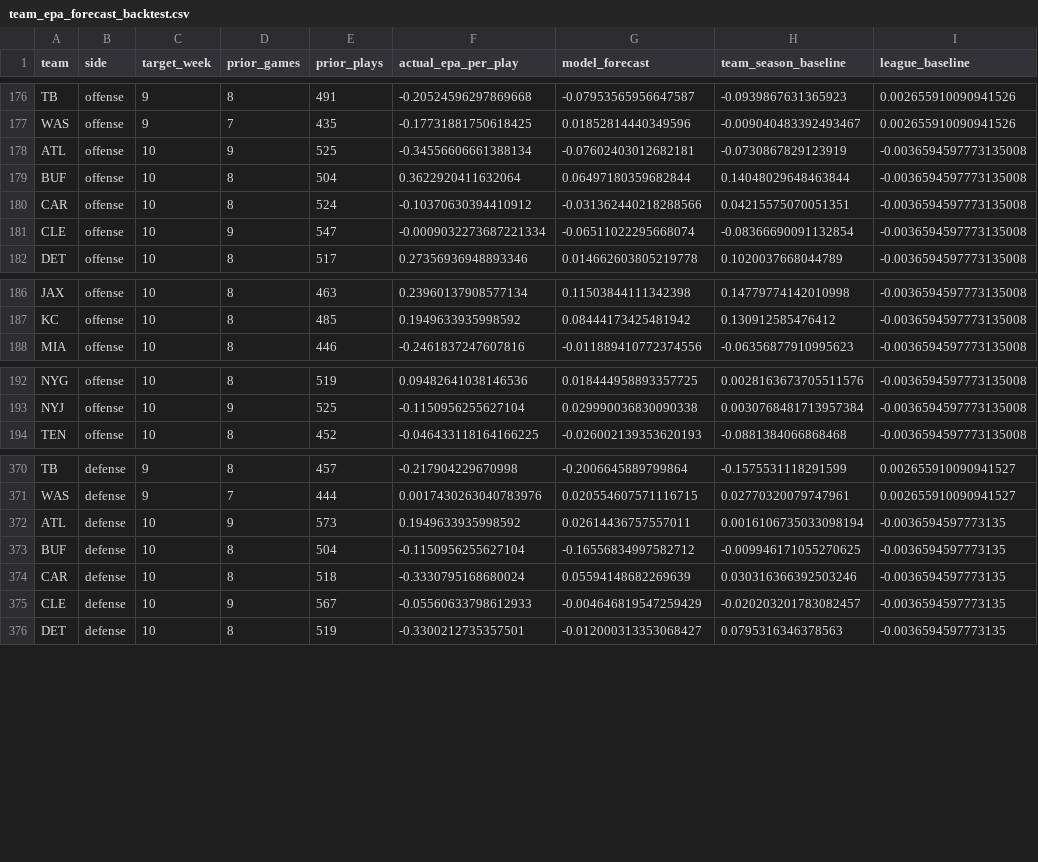
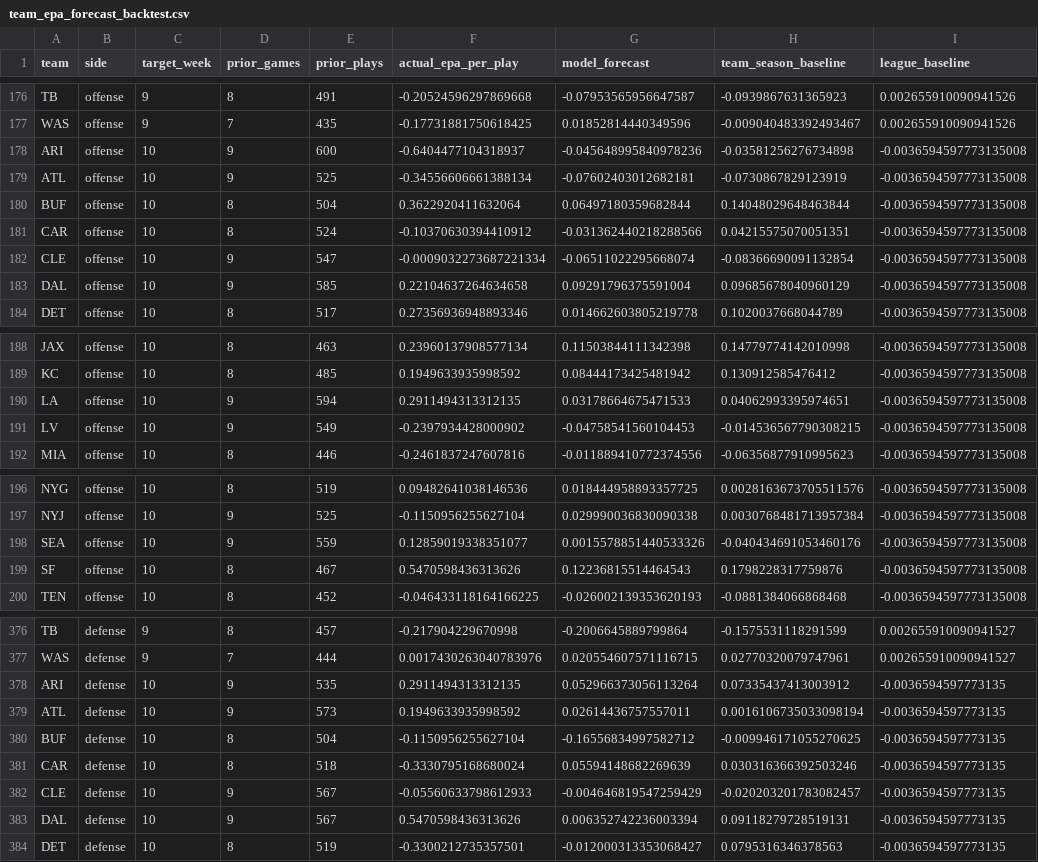
Before and after one commit to Fixedwing801/jets-performance-dashboard-2026, a CSV file: data/team_epa_forecast_backtest.csv, drawn as a sheet; only a part is shown, gaps mark what is left out; the diff covers the shown part only.

```diff
--- a/data/team_epa_forecast_backtest.csv
+++ b/data/team_epa_forecast_backtest.csv
@@ -177,2 +177,3 @@ TB,offense,9,8,491,-0.20524596297869668,-0.07953565956647587,-0.0939867631365923
 WAS,offense,9,7,435,-0.17731881750618425,0.01852814440349596,-0.009040483392493467,0.002655910090941526
+ARI,offense,10,9,600,-0.6404477104318937,-0.045648995840978236,-0.03581256276734898,-0.0036594597773135008
 ATL,offense,10,9,525,-0.34556606661388134,-0.07602403012682181,-0.0730867829123919,-0.0036594597773135008
@@ -181,2 +182,3 @@ CAR,offense,10,8,524,-0.10370630394410912,-0.031362440218288566,0.04215575070051
 CLE,offense,10,9,547,-0.0009032273687221334,-0.06511022295668074,-0.08366690091132854,-0.0036594597773135008
+DAL,offense,10,9,585,0.22104637264634658,0.09291796375591004,0.09685678040960129,-0.0036594597773135008
 DET,offense,10,8,517,0.27356936948893346,0.014662603805219778,0.1020037668044789,-0.0036594597773135008
@@ -187,2 +189,4 @@ JAX,offense,10,8,463,0.23960137908577134,0.11503844111342398,0.14779774142010998
 KC,offense,10,8,485,0.1949633935998592,0.08444173425481942,0.130912585476412,-0.0036594597773135008
+LA,offense,10,9,594,0.2911494313312135,0.03178664675471533,0.04062993395974651,-0.0036594597773135008
+LV,offense,10,9,549,-0.2397934428000902,-0.04758541560104453,-0.014536567790308215,-0.0036594597773135008
 MIA,offense,10,8,446,-0.2461837247607816,-0.011889410772374556,-0.06356877910995623,-0.0036594597773135008
@@ -193,2 +197,4 @@ NYG,offense,10,8,519,0.09482641038146536,0.018444958893357725,0.0028163673705511
 NYJ,offense,10,9,525,-0.1150956255627104,0.029990036830090338,0.0030768481713957384,-0.0036594597773135008
+SEA,offense,10,9,559,0.12859019338351077,0.0015578851440533326,-0.040434691053460176,-0.0036594597773135008
+SF,offense,10,8,467,0.5470598436313626,0.12236815514464543,0.1798228317759876,-0.0036594597773135008
 TEN,offense,10,8,452,-0.046433118164166225,-0.026002139353620193,-0.0881384066868468,-0.0036594597773135008
@@ -371,2 +377,3 @@ TB,defense,9,8,457,-0.217904229670998,-0.2006645889799864,-0.1575531118291599,0.
 WAS,defense,9,7,444,0.0017430263040783976,0.020554607571116715,0.02770320079747961,0.002655910090941527
+ARI,defense,10,9,535,0.2911494313312135,0.052966373056113264,0.07335437413003912,-0.0036594597773135
 ATL,defense,10,9,573,0.1949633935998592,0.02614436757557011,0.0016106735033098194,-0.0036594597773135
@@ -375,2 +382,3 @@ CAR,defense,10,8,518,-0.3330795168680024,0.05594148682269639,0.03031636639250324
 CLE,defense,10,9,567,-0.05560633798612933,-0.004646819547259429,-0.020203201783082457,-0.0036594597773135
+DAL,defense,10,9,567,0.5470598436313626,0.006352742236003394,0.09118279728519131,-0.0036594597773135
 DET,defense,10,8,519,-0.3300212735357501,-0.012000313353068427,0.0795316346378563,-0.0036594597773135
```
Also changed, not shown: 4 added rows elsewhere in this file, data/jets_weather_context.csv, data/jets_weather_splits.csv, 25 other files.
